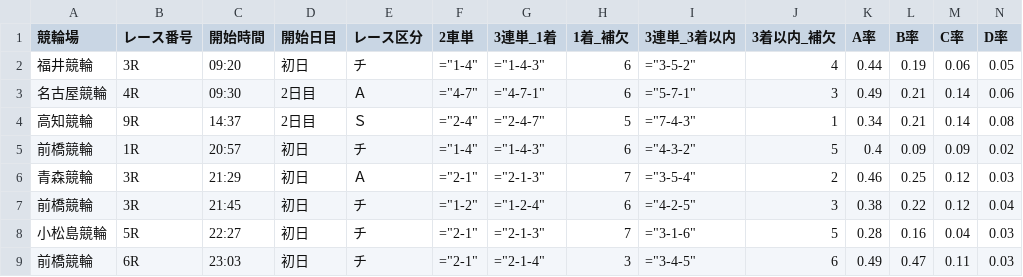
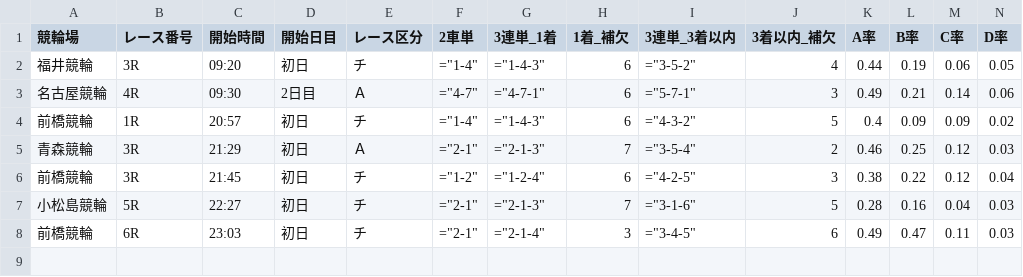
Before and after one commit to ama04149/keirin-ai, a CSV file: keirin_race_summary5.csv, drawn as a sheet; only a part is shown; rows hold the shown columns only; the diff names each change by its address in the sheet, - before the commit and + after, or states it on an @@ line.

Commit message:
Data update: 2025-08-24 18:04

```diff
--- a/keirin_race_summary5.csv
+++ b/keirin_race_summary5.csv
-row 4: 高知競輪 | 9R | 14:37 | 2日目 | Ｓ | ="2-4" | ="2-4-7" | 5 | ="7-4-3" | 1 | 0.34 | 0.21 | 0.14 | 0.08
```
Also changed, not shown: keirin_race_summary.csv, keirin_race_summary3.csv, 1 other file.
